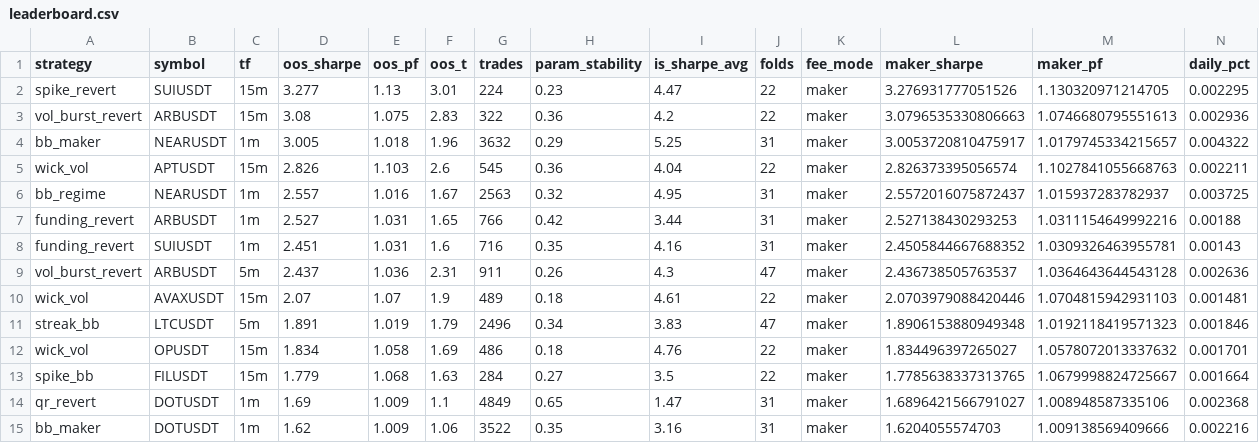
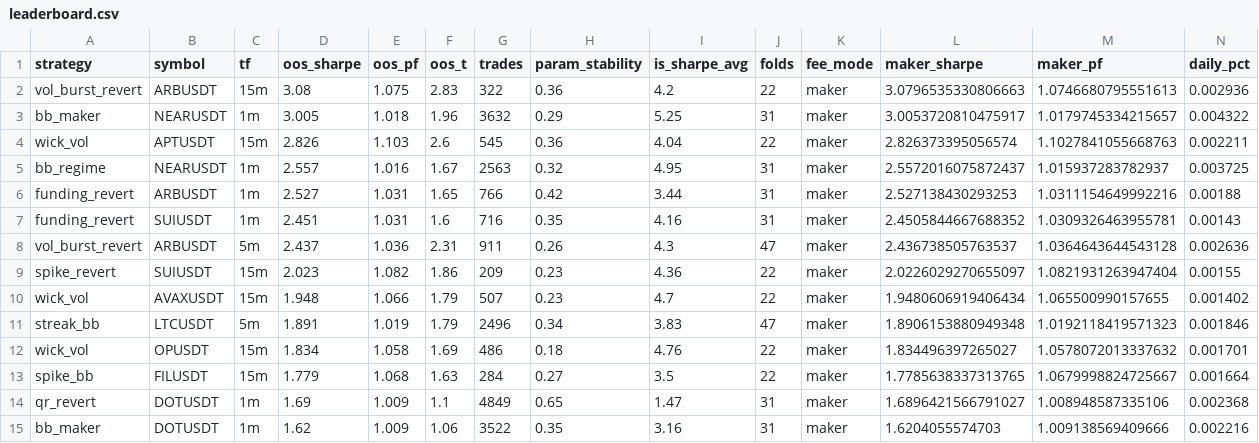
Before and after one commit to davletovaalmira11-creator/my-termux-project, a CSV file: scalp-lab/reports/leaderboard.csv, drawn as a sheet; only a part is shown; removed rows and columns are numbered as before the commit, all else as after; rows hold the shown columns only; the diff names each change by its address in the sheet, - before the commit and + after, or states it on an @@ line.

```diff
--- a/scalp-lab/reports/leaderboard.csv
+++ b/scalp-lab/reports/leaderboard.csv
-row 2: spike_revert | SUIUSDT | 15m | 3.277 | 1.13 | 3.01 | 224 | 0.23 | 4.47 | 22 | maker | 3.276931777051526 | 1.130320971214705 | 0.002295
-row 10: wick_vol | AVAXUSDT | 15m | 2.07 | 1.07 | 1.9 | 489 | 0.18 | 4.61 | 22 | maker | 2.0703979088420446 | 1.0704815942931103 | 0.001481
+row 9: spike_revert | SUIUSDT | 15m | 2.023 | 1.082 | 1.86 | 209 | 0.23 | 4.36 | 22 | maker | 2.0226029270655097 | 1.0821931263947404 | 0.00155
+row 10: wick_vol | AVAXUSDT | 15m | 1.948 | 1.066 | 1.79 | 507 | 0.23 | 4.7 | 22 | maker | 1.9480606919406434 | 1.065500990157655 | 0.001402
```
Also changed, not shown: scalp-lab/reports/archive.csv, 2 other files.
